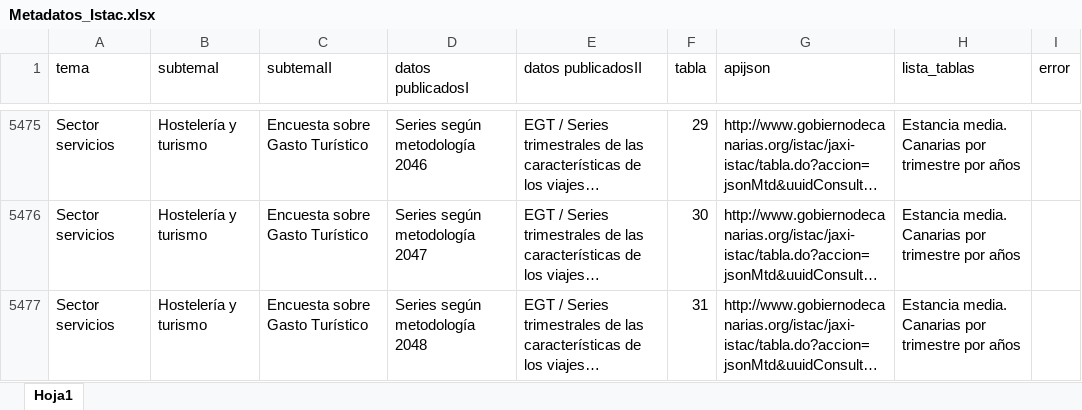
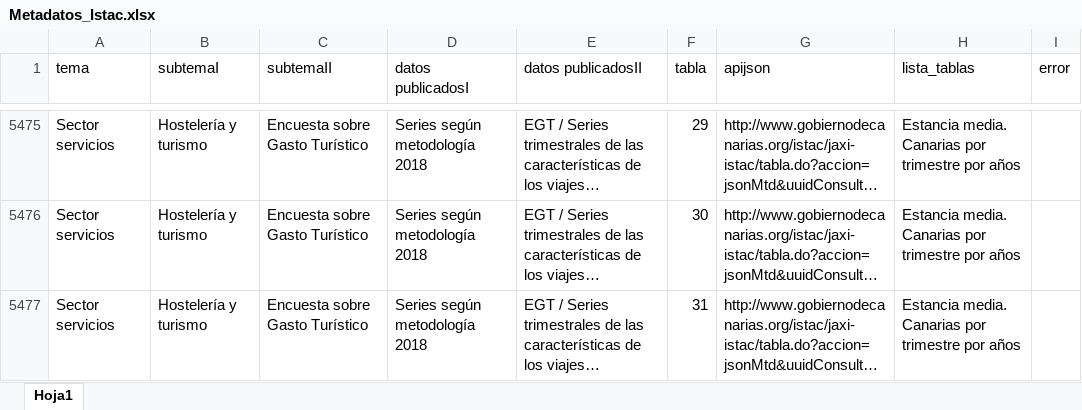
Before and after one commit to rOpenSpain/istacbaser, an Excel workbook: data-raw/Metadatos_Istac.xlsx, sheet Hoja1, drawn as a sheet; only a part is shown, gaps mark what is left out; long unchanged cells end in …; values as stored, in another font and other column widths than the file's, no borders; the diff covers the shown part only; the diff names each change by its address in the sheet, - before the commit and + after, or states it on an @@ line.

```diff
--- a/data-raw/Metadatos_Istac.xlsx (sheet Hoja1)
+++ b/data-raw/Metadatos_Istac.xlsx (sheet Hoja1)
-D5475 (datos publicadosI): Series según metodología 2046
+D5475 (datos publicadosI): Series según metodología 2018
-D5476 (datos publicadosI): Series según metodología 2047
+D5476 (datos publicadosI): Series según metodología 2018
-D5477 (datos publicadosI): Series según metodología 2048
+D5477 (datos publicadosI): Series según metodología 2018
```
Also changed, not shown: other rows of this sheet, 2 other files.
